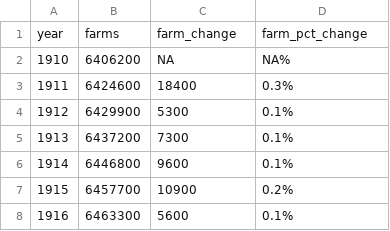
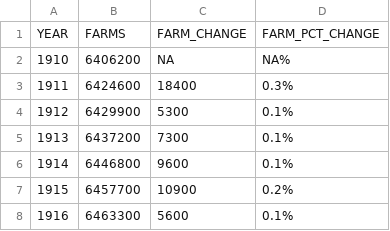
Before and after one commit to rdinter/historical-bankruptcies, a CSV file: 0-data/NASS/operations.csv, drawn as a sheet; only a part is shown; removed rows and columns are numbered as before the commit, all else as after; the diff names each change by its address in the sheet, - before the commit and + after, or states it on an @@ line.

```diff
--- a/0-data/NASS/operations.csv
+++ b/0-data/NASS/operations.csv
-row 1: year | farms | farm_change | farm_pct_change
+row 1: YEAR | FARMS | FARM_CHANGE | FARM_PCT_CHANGE
```
Also changed, not shown: 2 other files.
